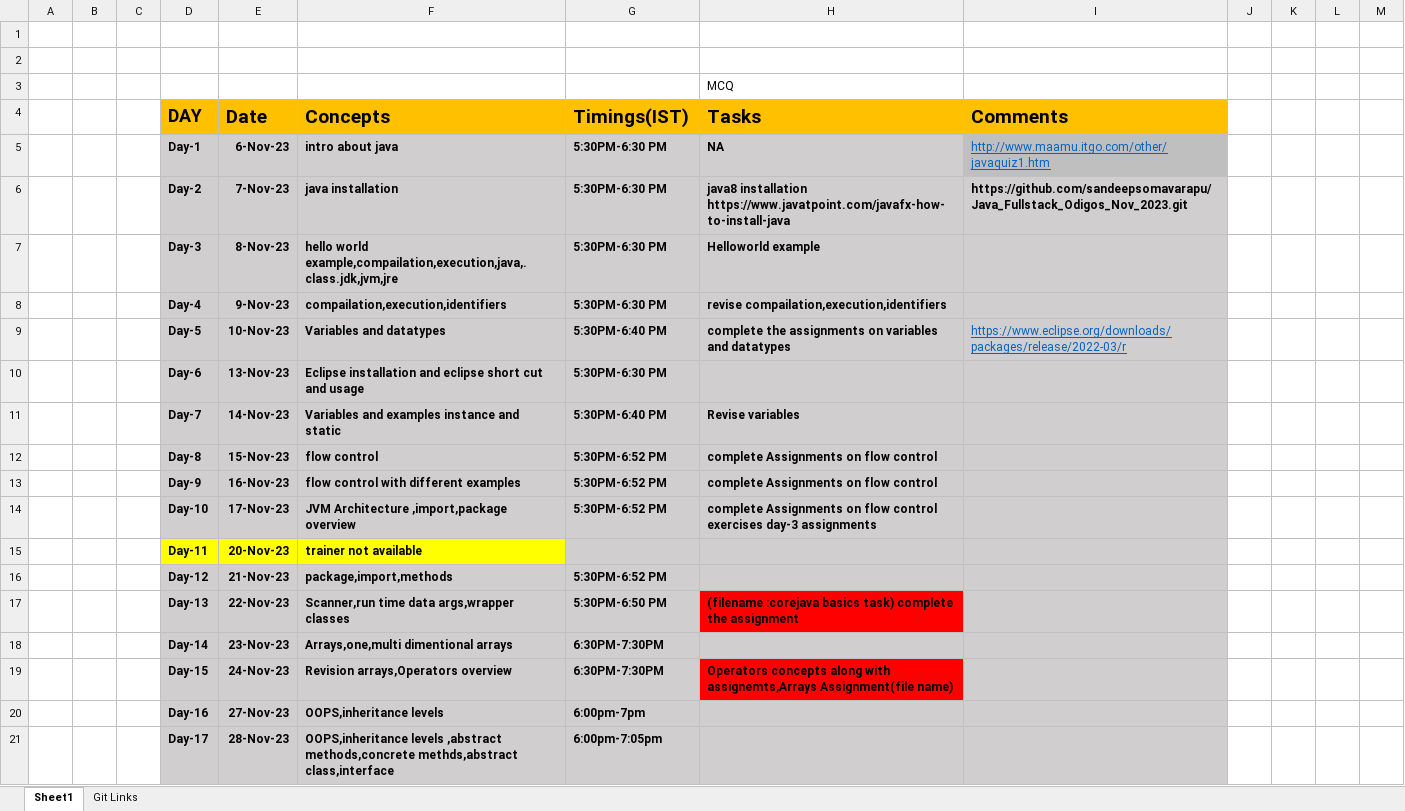
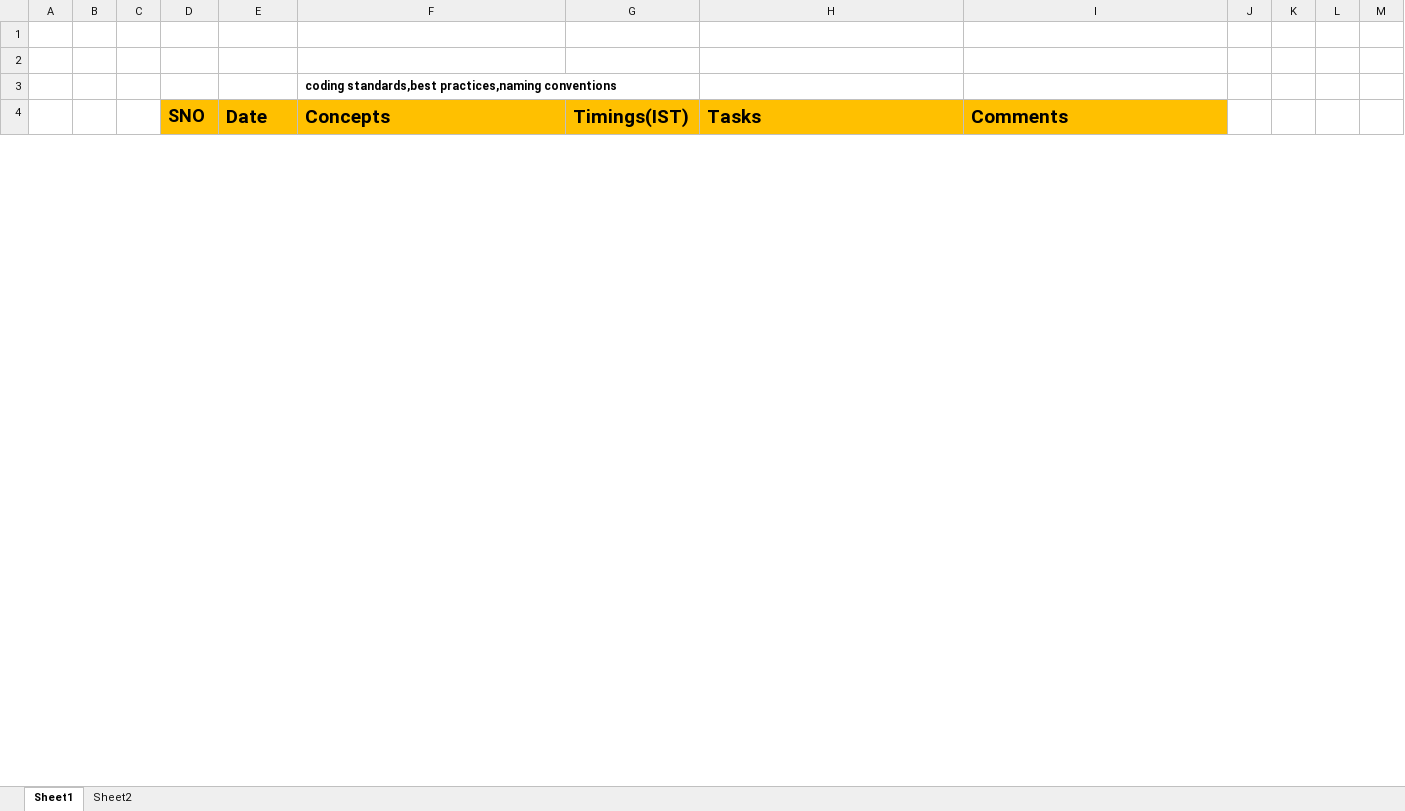
Before and after one commit to sandeepsomavarapu/Java_Fullstack_02_Nov_2023, an Excel workbook: Updates.xlsx, sheet Sheet1, drawn as a sheet; only a part is shown; values as stored, in another font and other column widths than the file's, no borders; removed rows and columns are numbered as before the commit, all else as after; the diff covers the shown part only; the diff names each change by its address in the sheet, - before the commit and + after, or states it on an @@ line.

Commit message:
02-01-2023 FILE IO EXAMPLES

```diff
--- a/Updates.xlsx (sheet Sheet1)
+++ b/Updates.xlsx (sheet Sheet1)
-sheet tab: Git Links
+sheet tab: Sheet2
-row 3:  |  |  |  |  |  |  | MCQ
+row 3:  |  |  |  |  | coding standards,best practices,naming conventions
-D4: DAY
+D4: SNO
-row 5:  |  |  | Day-1 | 6-Nov-23 | intro about java | 5:30PM-6:30 PM | NA | http://www.maamu.itgo.com/other/javaquiz1.htm
-row 6:  |  |  | Day-2 | 7-Nov-23 | java installation | 5:30PM-6:30 PM | java8 installation https://www.javatpoint.com/javafx-how-to-install-java | https://github.com/sandeepsomavarapu/Java_Fullstack_Odigos_Nov_2023.git
-row 7:  |  |  | Day-3 | 8-Nov-23 | hello world example,compailation,execution,java,.class.jdk,jvm,jre | 5:30PM-6:30 PM | Helloworld example
-row 8:  |  |  | Day-4 | 9-Nov-23 | compailation,execution,identifiers | 5:30PM-6:30 PM | revise compailation,execution,identifiers
-row 9:  |  |  | Day-5 | 10-Nov-23 | Variables and datatypes | 5:30PM-6:40 PM | complete the assignments on variables and datatypes | https://www.eclipse.org/downloads/packages/release/2022-03/r
-row 10:  |  |  | Day-6 | 13-Nov-23 | Eclipse installation and eclipse short cut and usage | 5:30PM-6:30 PM
-row 11:  |  |  | Day-7 | 14-Nov-23 | Variables and examples instance and static | 5:30PM-6:40 PM | Revise variables
-row 12:  |  |  | Day-8 | 15-Nov-23 | flow control | 5:30PM-6:52 PM | complete Assignments on flow control
-row 13:  |  |  | Day-9 | 16-Nov-23 | flow control with different examples | 5:30PM-6:52 PM | complete Assignments on flow control
-row 14:  |  |  | Day-10 | 17-Nov-23 | JVM Architecture ,import,package overview | 5:30PM-6:52 PM | complete Assignments on flow control exercises day-3 assignments
-row 15:  |  |  | Day-11 | 20-Nov-23 | trainer not available
-row 16:  |  |  | Day-12 | 21-Nov-23 | package,import,methods | 5:30PM-6:52 PM
-row 17:  |  |  | Day-13 | 22-Nov-23 | Scanner,run time data args,wrapper classes | 5:30PM-6:50 PM | (filename :corejava basics task) complete the assignment
-row 18:  |  |  | Day-14 | 23-Nov-23 | Arrays,one,multi dimentional arrays | 6:30PM-7:30PM
-row 19:  |  |  | Day-15 | 24-Nov-23 | Revision arrays,Operators overview | 6:30PM-7:30PM | Operators concepts along with assignemts,Arrays Assignment(file name)
-row 20:  |  |  | Day-16 | 27-Nov-23 | OOPS,inheritance levels | 6:00pm-7pm
-row 21:  |  |  | Day-17 | 28-Nov-23 | OOPS,inheritance levels ,abstract methods,concrete methds,abstract class,interface | 6:00pm-7:05pm
```
Also changed, not shown: 27 added rows and 31 removed rows elsewhere in this sheet, sheet Sheet2, 12 other files.
